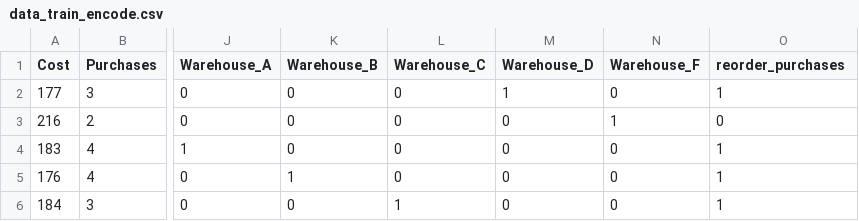
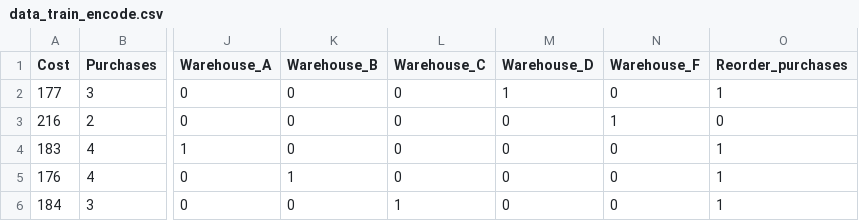
Before and after one commit to pijar2000/Final_Project_Sigma, a CSV file: data_train_encode.csv, drawn as a sheet; only a part is shown, gaps mark what is left out; the diff names each change by its address in the sheet, - before the commit and + after, or states it on an @@ line.

```diff
--- a/data_train_encode.csv
+++ b/data_train_encode.csv
-O1: reorder_purchases
+O1: Reorder_purchases
```
Also changed, not shown: 5 other files.
